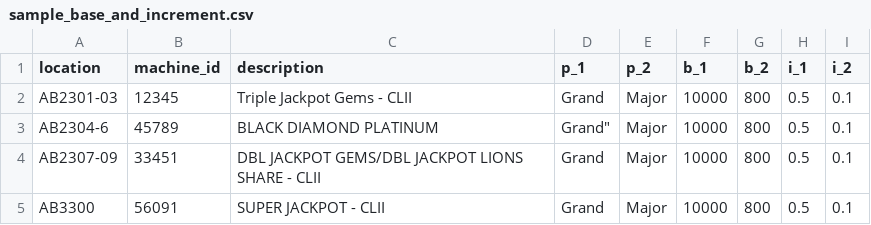
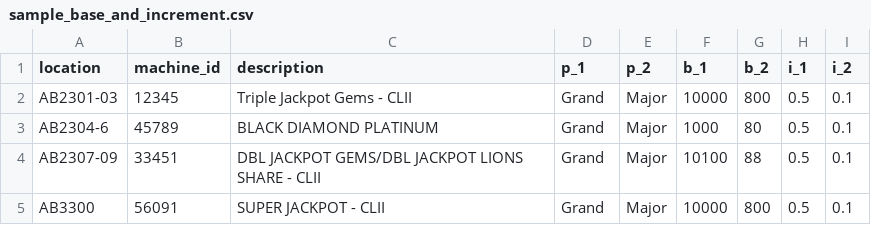
Before and after one commit to alexanderjpowell/meter-image-capturing-react, a CSV file: example_upload_files/sample_base_and_increment.csv, drawn as a sheet.

```diff
--- a/example_upload_files/sample_base_and_increment.csv
+++ b/example_upload_files/sample_base_and_increment.csv
@@ -2,4 +2,4 @@
 "AB2301-03","12345","Triple Jackpot Gems - CLII","Grand","Major",10000,800,0.5,0.1
-"AB2304-6","45789","BLACK DIAMOND PLATINUM",Grand","Major",10000,800,0.5,0.1
-"AB2307-09","33451","DBL JACKPOT GEMS/DBL JACKPOT LIONS SHARE - CLII","Grand","Major",10000,800,0.5,0.1
+"AB2304-6","45789","BLACK DIAMOND PLATINUM","Grand","Major",1000,80,0.5,0.1
+"AB2307-09","33451","DBL JACKPOT GEMS/DBL JACKPOT LIONS SHARE - CLII","Grand","Major",10100,88,0.5,0.1
 "AB3300","56091","SUPER JACKPOT - CLII","Grand","Major",10000,800,0.5,0.1
```
Also changed, not shown: 1 other file.
